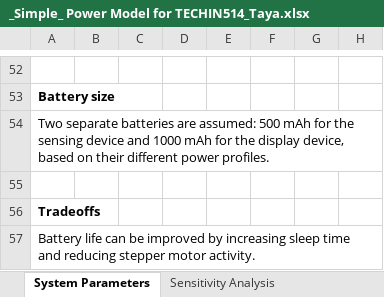
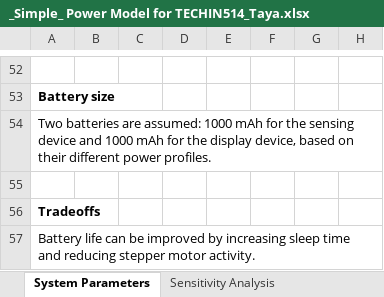
Before and after one commit to tong0701/TECHIN514, an Excel workbook: Battery Life Estimate/_Simple_ Power Model for TECHIN514_Taya.xlsx, sheet System Parameters, drawn as a sheet; only a part is shown, gaps mark what is left out; values as stored, in another font and other column widths than the file's, no borders; charts and pictures not drawn; the diff names each change by its address in the sheet, - before the commit and + after, or states it on an @@ line.

```diff
--- a/Battery Life Estimate/_Simple_ Power Model for TECHIN514_Taya.xlsx (sheet System Parameters)
+++ b/Battery Life Estimate/_Simple_ Power Model for TECHIN514_Taya.xlsx (sheet System Parameters)
-A54: Two separate batteries are assumed: 500 mAh for…
+A54: Two batteries are assumed: 1000 mAh for…
```
Also changed, not shown: sheet Sensitivity Analysis, charts or pictures.
